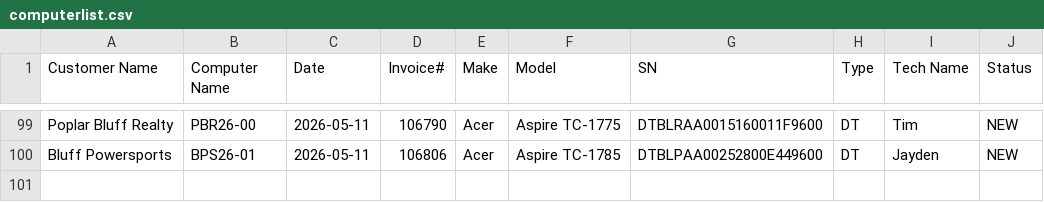
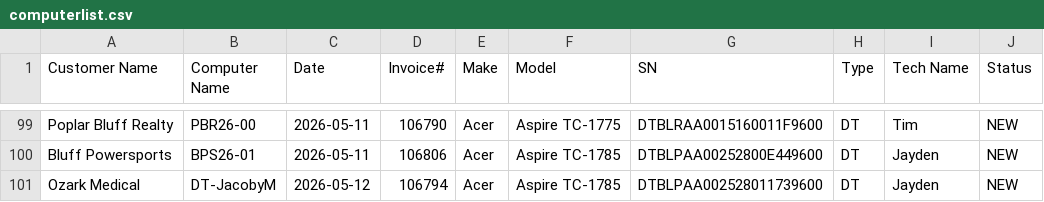
Before and after one commit to TCBCTim/BasicPrep, a CSV file: computerlist.csv, drawn as a sheet; only a part is shown, gaps mark what is left out.

Commit message:
Appended new row for DT-JacobyM (Status: NEW)

```diff
--- a/computerlist.csv
+++ b/computerlist.csv
@@ -100 +100,2 @@
 "Bluff Powersports","BPS26-01","2026-05-11","106806","Acer","Aspire TC-1785","DTBLPAA00252800E449600","DT","Jayden","NEW"
+"Ozark Medical","DT-JacobyM","2026-05-12","106794","Acer","Aspire TC-1785","DTBLPAA002528011739600","DT","Jayden","NEW"
```
